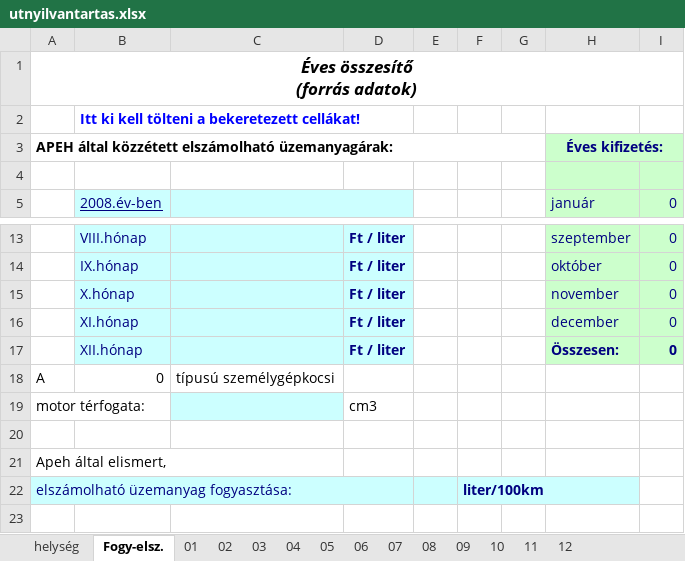
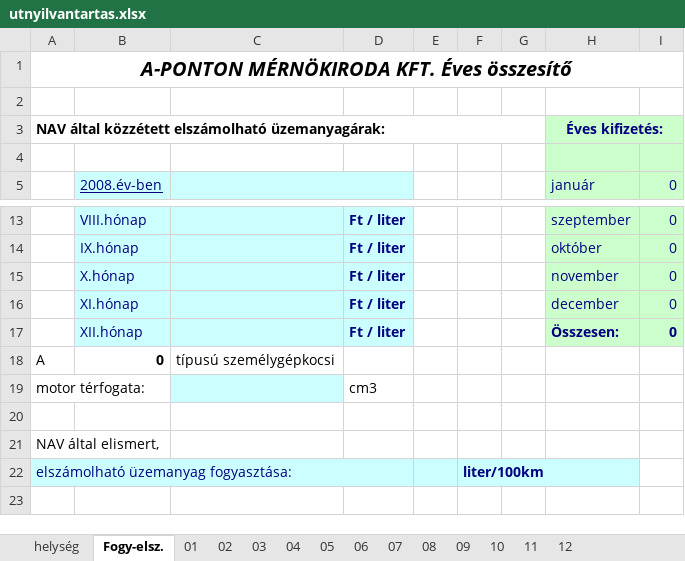
Before and after one commit to kovacsmate3/szakdolgozat-apontonkft, an Excel workbook: backend/storage/templates/utnyilvantartas.xlsx, sheet Fogy-elsz., drawn as a sheet; only a part is shown, gaps mark what is left out; values as stored, in another font and other column widths than the file's, no borders; ↵ is a line break in a cell; the diff names each change by its address in the sheet, - before the commit and + after, or states it on an @@ line.

```diff
--- a/backend/storage/templates/utnyilvantartas.xlsx (sheet Fogy-elsz.)
+++ b/backend/storage/templates/utnyilvantartas.xlsx (sheet Fogy-elsz.)
-A1: Éves összesítő ↵ (forrás adatok)
+A1: A-PONTON MÉRNÖKIRODA KFT. Éves összesítő
@@ A1 text size: larger @@
-B2: Itt ki kell tölteni a bekeretezett cellákat!
+B2: (empty)
-A3: APEH által közzétett…
+A3: NAV által közzétett…
-B18 bold: off
+B18 bold: on
-A21: Apeh által elismert,
+A21: NAV által elismert,
```
Also changed, not shown: sheet 02, sheet 03, sheet 04, sheet 06, sheet 07, sheet 09, 6 more sheets, 2 other files.
